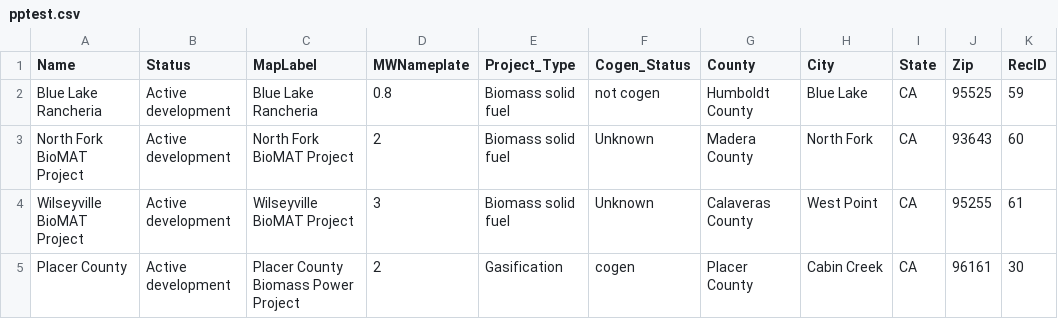
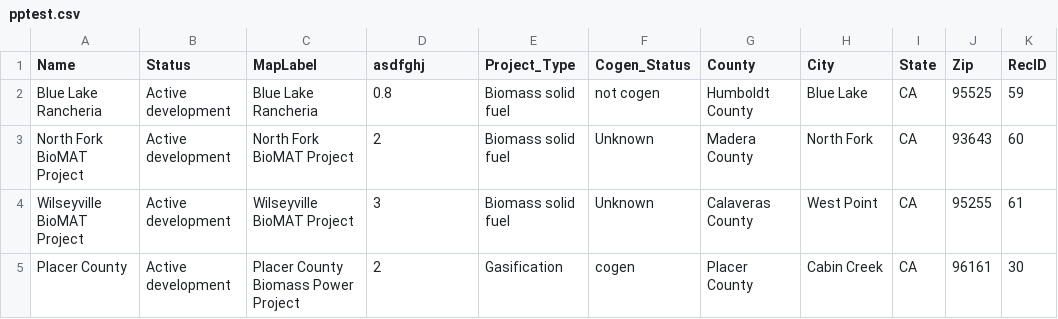
Before and after one commit to WoodResourcesGroup/WoodResourcesGroup.github.io, a CSV file: projects/BiomassMap/Data/pptest.csv, drawn as a sheet; only a part is shown; the diff names each change by its address in the sheet, - before the commit and + after, or states it on an @@ line.

```diff
--- a/projects/BiomassMap/Data/pptest.csv
+++ b/projects/BiomassMap/Data/pptest.csv
-D1: MWNameplate
+D1: asdfghj
```
Also changed, not shown: Projects/BiomassMap/Data/Powerplant.csv, 2 other files.
